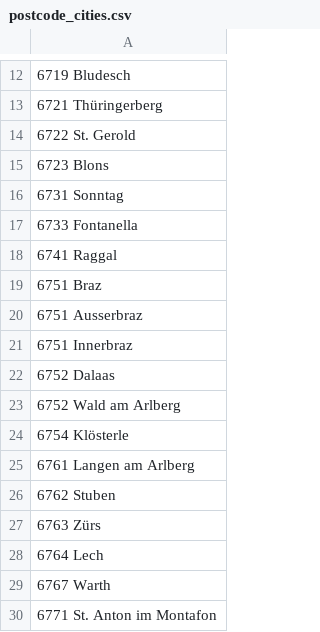
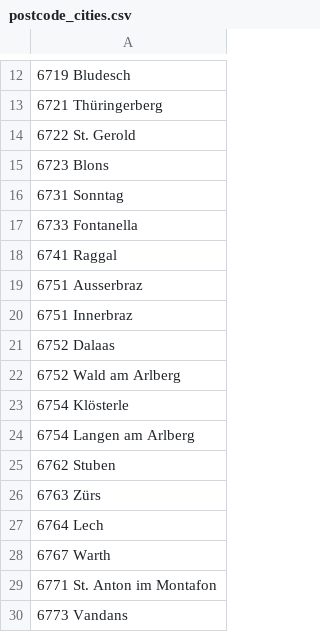
Before and after one commit to motileusers/Vodamep, a CSV file: specifications/Datasets/postcode_cities.csv, drawn as a sheet; only a part is shown, gaps mark what is left out; the shorter side is filled out with more unchanged rows.

Commit message:
Löschung: 6751 Braz Änderung: 6761 Langen am Arlberg

```diff
--- a/specifications/Datasets/postcode_cities.csv
+++ b/specifications/Datasets/postcode_cities.csv
@@ -18,3 +18,2 @@
 6741 Raggal;
-6751 Braz;
 6751 Ausserbraz;
@@ -24,3 +23,3 @@
 6754 Klösterle;
-6761 Langen am Arlberg;
+6754 Langen am Arlberg;
 6762 Stuben;
```
